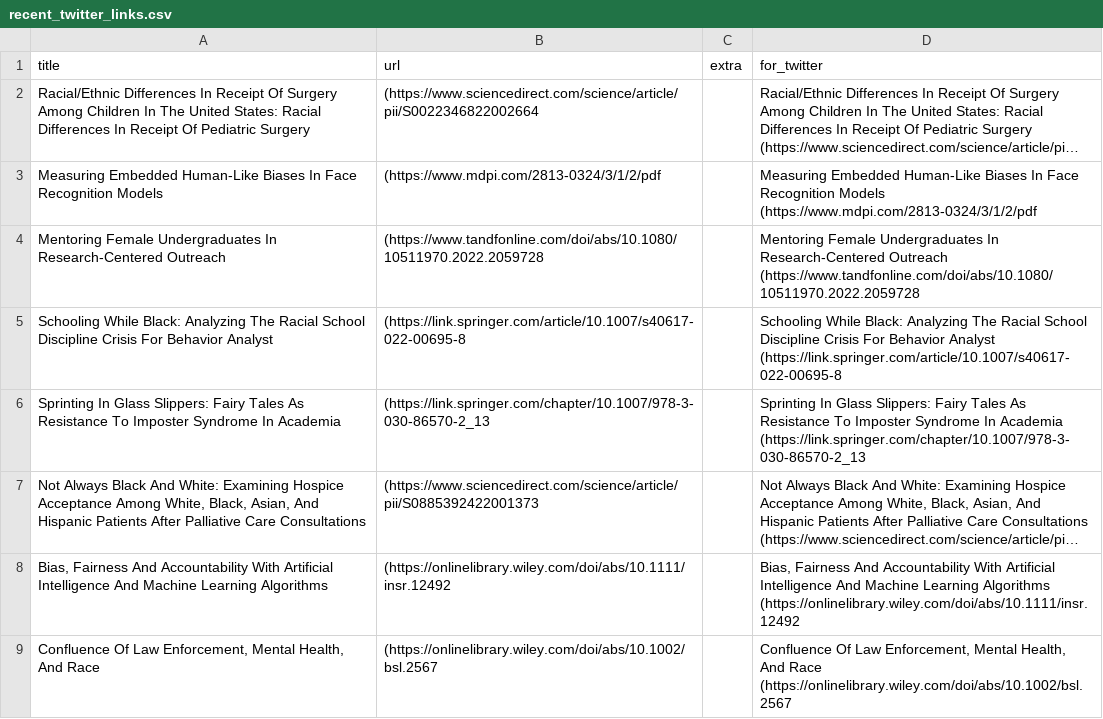
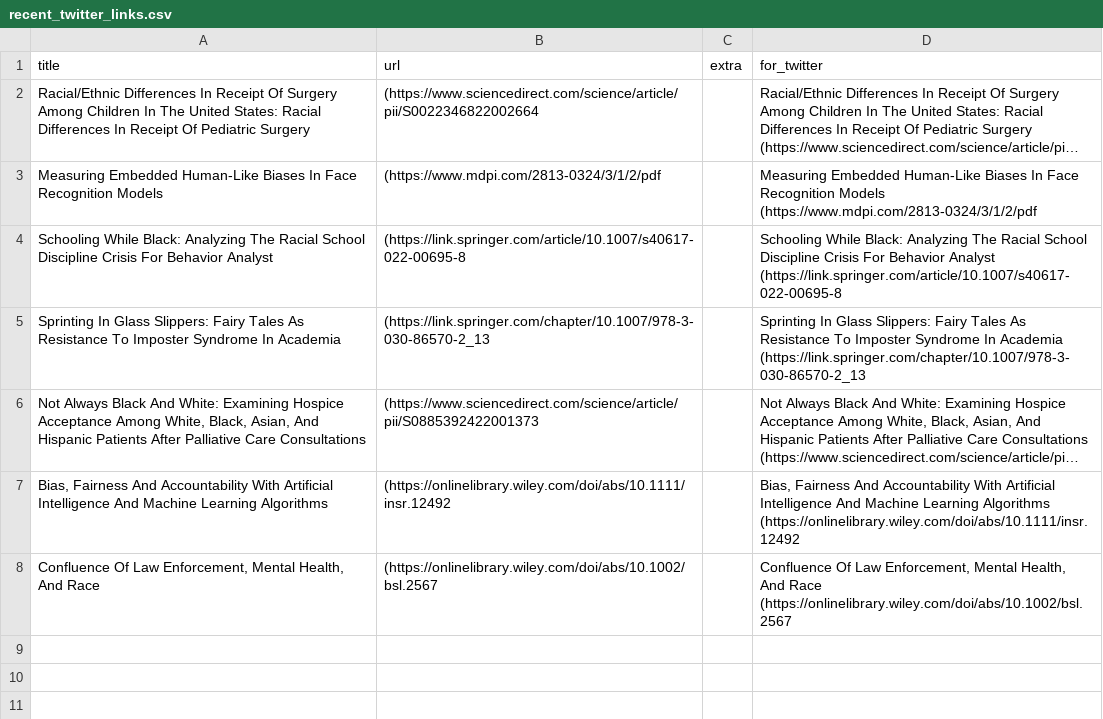
Before and after one commit to DiversifyDigest/digest_curation, a CSV file: recent_twitter_links.csv, drawn as a sheet; long unchanged cells end in ….

```diff
--- a/recent_twitter_links.csv
+++ b/recent_twitter_links.csv
@@ -8,6 +8,2 @@ Measuring Embedded Human-Like Biases In Face Recognition Models,(https://www.mdp
 ",Measuring Embedded Human-Like Biases In Face Recognition Models   (https://www.mdpi.com/2813-0324/3/1/2/pdf
-Mentoring Female Undergraduates In Research-Centered Outreach,(https://www.tandfonline.com/doi/abs/10.1080/10511970.2022.2059728,"
-
-
-",Mentoring Female Undergraduates In Research-Centered Outreach   (https://www.tandfonline.com/doi/abs/10.1080/10511970.2022.2059728
 Schooling While Black: Analyzing The Racial School Discipline Crisis For Behavior Analyst,(https://link.springer.com/article/10.1007/s40617-022-00695-8,"
```
